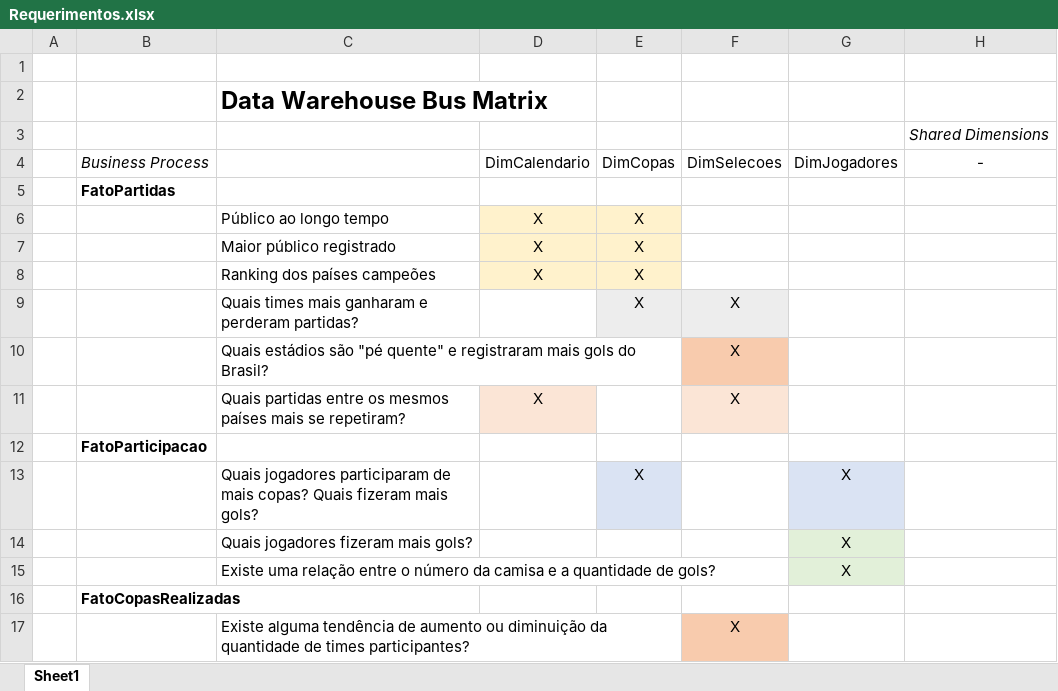
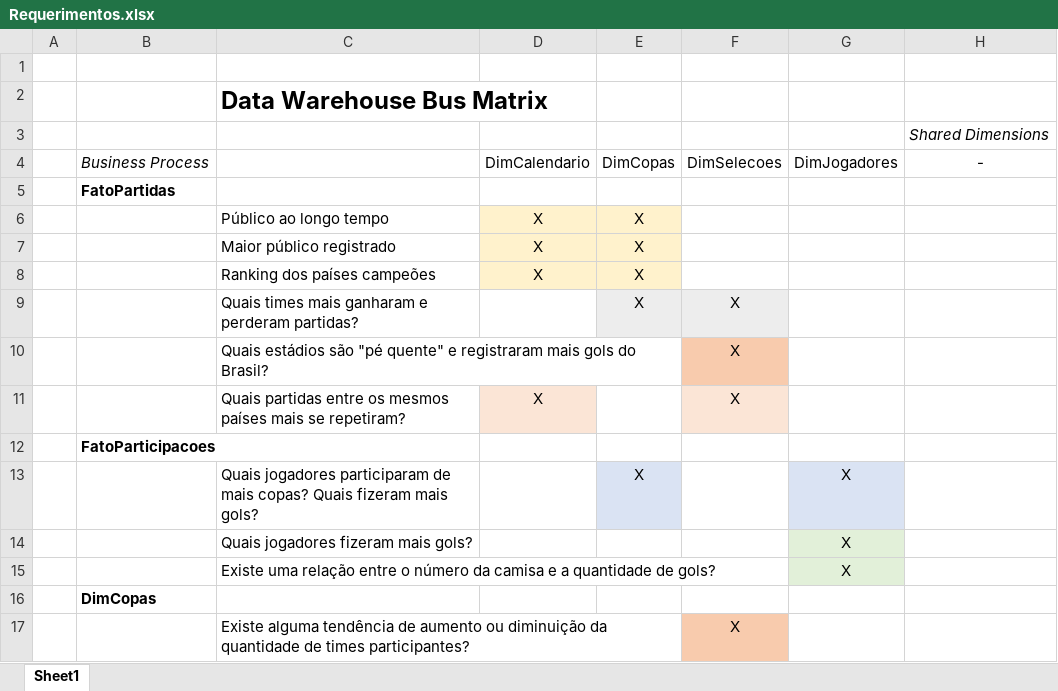
Before and after one commit to ericknishimoto/DATAB-DesafioCopaDoMundo, an Excel workbook: Requerimentos.xlsx, sheet Sheet1, drawn as a sheet; values as stored, in another font and other column widths than the file's, no borders; the diff names each change by its address in the sheet, - before the commit and + after, or states it on an @@ line.

```diff
--- a/Requerimentos.xlsx (sheet Sheet1)
+++ b/Requerimentos.xlsx (sheet Sheet1)
-B12: FatoParticipacao
+B12: FatoParticipacoes
-B16: FatoCopasRealizadas
+B16: DimCopas
```
Also changed, not shown: 1 other file.
